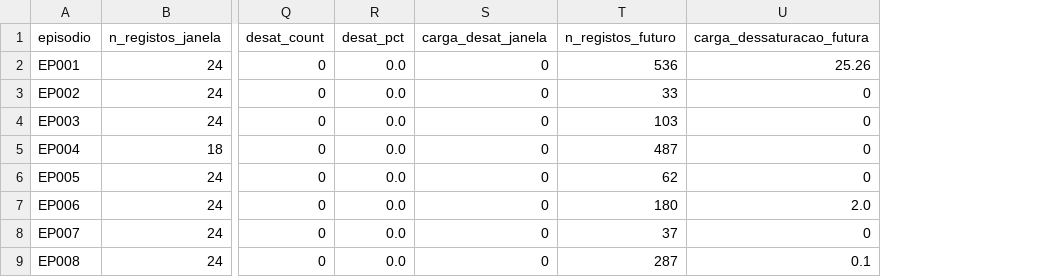
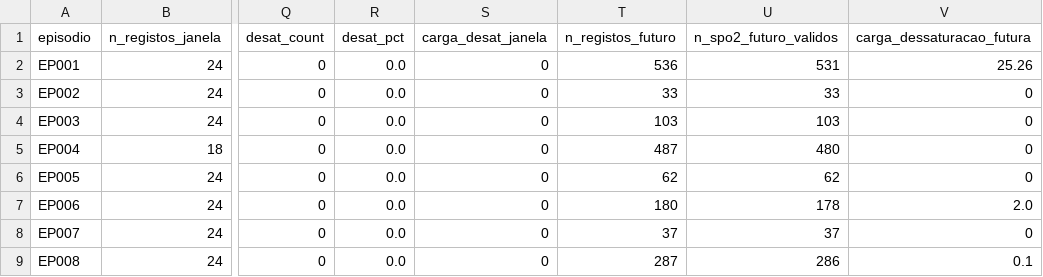
Before and after one commit to Eduardomfdias/aase_trabalho, a CSV file: 03_data_preparation/dataset_regressao_24h.csv, drawn as a sheet; only a part is shown, gaps mark what is left out; the diff names each change by its address in the sheet, - before the commit and + after, or states it on an @@ line.

Commit message:
fix(pipeline): auditoria e correcao tecnica e metodologica integral CRISP-DM
- Corrige e valida explicitamente os criterios de elegibilidade (n_spo2_validos >= 5 e n_spo2_futuro_validos >= 3)
- Reconcilia identificadores (58 brutos -> 47 normalizados em SV; 45 brutos -> 39 em Patologias; 39 intersecao; 8 sem patologia)
- Reconcilia diagnosticos (EP001: Refluxo Gastroesofagico com 26 registos > Displasia com 25; 6 classes predominantes)
- Corrige calculo de duracao_dias via datas de calendario interpretadas
- Erradica riscos de data leakage e implementa imputacao pela mediana no treino
- Completa modelos de classificacao e implementa clustering nao supervisionado
- Adiciona suite de testes automaticos em tests/test_pipeline.py (17/17 aprovados)
- Re-executa e valida todos os 5 notebooks sem erros
- Atualiza documentacao, relatorios e checklists CRISP-DM

```diff
--- a/03_data_preparation/dataset_regressao_24h.csv
+++ b/03_data_preparation/dataset_regressao_24h.csv
+column U (n_spo2_futuro_validos), rows 2-9: 531 | 33 | 103 | 480 | 62 | 178 | 37 | 286
```
Also changed, not shown: 03_data_preparation/dataset_final.csv, 03_data_preparation/test.csv, 18 other files.
